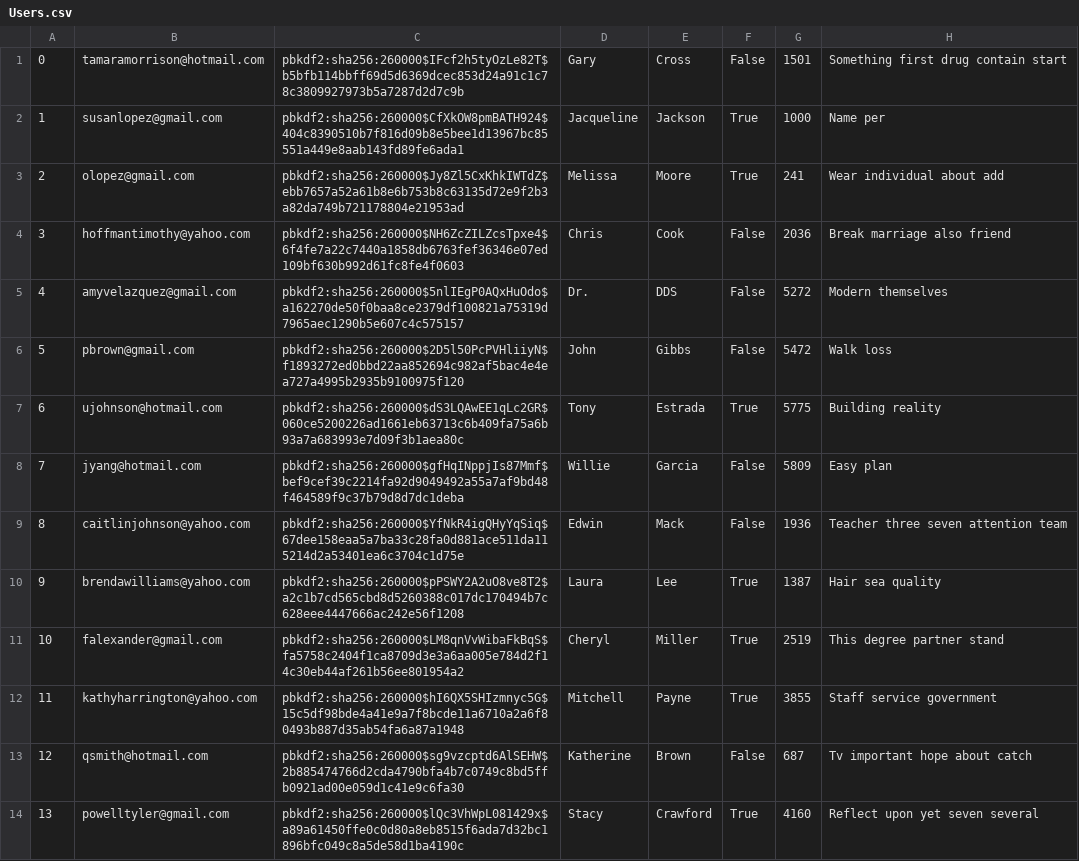
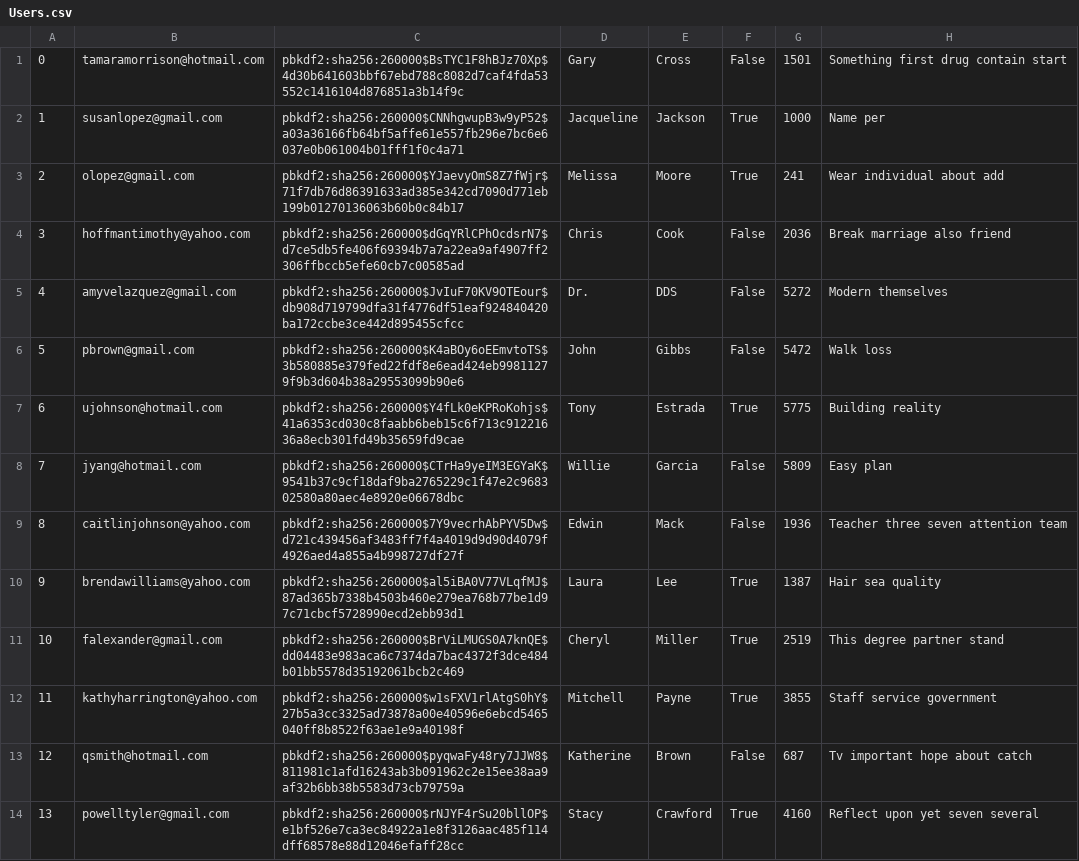
Before and after one commit to chanpark036/Mini-Amazon, a CSV file: db/generated/Users.csv, drawn as a sheet; only a part is shown; the diff covers the shown part only.

```diff
--- a/db/generated/Users.csv
+++ b/db/generated/Users.csv
@@ -1,14 +1,14 @@
-"0","tamaramorrison@hotmail.com","pbkdf2:sha256:260000$IFcf2h5tyOzLe82T$b5bfb114bbff69d5d6369dcec853d24a91c1c78c3809927973b5a7287d2d7c9b","Gary","Cross","False","1501","Something first drug contain start"
-"1","susanlopez@gmail.com","pbkdf2:sha256:260000$CfXkOW8pmBATH924$404c8390510b7f816d09b8e5bee1d13967bc85551a449e8aab143fd89fe6ada1","Jacqueline","Jackson","True","1000","Name per"
-"2","olopez@gmail.com","pbkdf2:sha256:260000$Jy8Zl5CxKhkIWTdZ$ebb7657a52a61b8e6b753b8c63135d72e9f2b3a82da749b721178804e21953ad","Melissa","Moore","True","241","Wear individual about add"
-"3","hoffmantimothy@yahoo.com","pbkdf2:sha256:260000$NH6ZcZILZcsTpxe4$6f4fe7a22c7440a1858db6763fef36346e07ed109bf630b992d61fc8fe4f0603","Chris","Cook","False","2036","Break marriage also friend"
-"4","amyvelazquez@gmail.com","pbkdf2:sha256:260000$5nlIEgP0AQxHuOdo$a162270de50f0baa8ce2379df100821a75319d7965aec1290b5e607c4c575157","Dr.","DDS","False","5272","Modern themselves"
-"5","pbrown@gmail.com","pbkdf2:sha256:260000$2D5l50PcPVHliiyN$f1893272ed0bbd22aa852694c982af5bac4e4ea727a4995b2935b9100975f120","John","Gibbs","False","5472","Walk loss"
-"6","ujohnson@hotmail.com","pbkdf2:sha256:260000$dS3LQAwEE1qLc2GR$060ce5200226ad1661eb63713c6b409fa75a6b93a7a683993e7d09f3b1aea80c","Tony","Estrada","True","5775","Building reality"
-"7","jyang@hotmail.com","pbkdf2:sha256:260000$gfHqINppjIs87Mmf$bef9cef39c2214fa92d9049492a55a7af9bd48f464589f9c37b79d8d7dc1deba","Willie","Garcia","False","5809","Easy plan"
-"8","caitlinjohnson@yahoo.com","pbkdf2:sha256:260000$YfNkR4igQHyYqSiq$67dee158eaa5a7ba33c28fa0d881ace511da115214d2a53401ea6c3704c1d75e","Edwin","Mack","False","1936","Teacher three seven attention team"
-"9","brendawilliams@yahoo.com","pbkdf2:sha256:260000$pPSWY2A2uO8ve8T2$a2c1b7cd565cbd8d5260388c017dc170494b7c628eee4447666ac242e56f1208","Laura","Lee","True","1387","Hair sea quality"
-"10","falexander@gmail.com","pbkdf2:sha256:260000$LM8qnVvWibaFkBqS$fa5758c2404f1ca8709d3e3a6aa005e784d2f14c30eb44af261b56ee801954a2","Cheryl","Miller","True","2519","This degree partner stand"
-"11","kathyharrington@yahoo.com","pbkdf2:sha256:260000$hI6QX5SHIzmnyc5G$15c5df98bde4a41e9a7f8bcde11a6710a2a6f80493b887d35ab54fa6a87a1948","Mitchell","Payne","True","3855","Staff service government"
-"12","qsmith@hotmail.com","pbkdf2:sha256:260000$sg9vzcptd6AlSEHW$2b885474766d2cda4790bfa4b7c0749c8bd5ffb0921ad00e059d1c41e9c6fa30","Katherine","Brown","False","687","Tv important hope about catch"
-"13","powelltyler@gmail.com","pbkdf2:sha256:260000$lQc3VhWpL081429x$a89a61450ffe0c0d80a8eb8515f6ada7d32bc1896bfc049c8a5de58d1ba4190c","Stacy","Crawford","True","4160","Reflect upon yet seven several"
+"0","tamaramorrison@hotmail.com","pbkdf2:sha256:260000$BsTYC1F8hBJz70Xp$4d30b641603bbf67ebd788c8082d7caf4fda53552c1416104d876851a3b14f9c","Gary","Cross","False","1501","Something first drug contain start"
+"1","susanlopez@gmail.com","pbkdf2:sha256:260000$CNNhgwupB3w9yP52$a03a36166fb64bf5affe61e557fb296e7bc6e6037e0b061004b01fff1f0c4a71","Jacqueline","Jackson","True","1000","Name per"
+"2","olopez@gmail.com","pbkdf2:sha256:260000$YJaevyOmS8Z7fWjr$71f7db76d86391633ad385e342cd7090d771eb199b01270136063b60b0c84b17","Melissa","Moore","True","241","Wear individual about add"
+"3","hoffmantimothy@yahoo.com","pbkdf2:sha256:260000$dGqYRlCPhOcdsrN7$d7ce5db5fe406f69394b7a7a22ea9af4907ff2306ffbccb5efe60cb7c00585ad","Chris","Cook","False","2036","Break marriage also friend"
+"4","amyvelazquez@gmail.com","pbkdf2:sha256:260000$JvIuF70KV9OTEour$db908d719799dfa31f4776df51eaf924840420ba172ccbe3ce442d895455cfcc","Dr.","DDS","False","5272","Modern themselves"
+"5","pbrown@gmail.com","pbkdf2:sha256:260000$K4aBOy6oEEmvtoTS$3b580885e379fed22fdf8e6ead424eb99811279f9b3d604b38a29553099b90e6","John","Gibbs","False","5472","Walk loss"
+"6","ujohnson@hotmail.com","pbkdf2:sha256:260000$Y4fLk0eKPRoKohjs$41a6353cd030c8faabb6beb15c6f713c91221636a8ecb301fd49b35659fd9cae","Tony","Estrada","True","5775","Building reality"
+"7","jyang@hotmail.com","pbkdf2:sha256:260000$CTrHa9yeIM3EGYaK$9541b37c9cf18daf9ba2765229c1f47e2c968302580a80aec4e8920e06678dbc","Willie","Garcia","False","5809","Easy plan"
+"8","caitlinjohnson@yahoo.com","pbkdf2:sha256:260000$7Y9vecrhAbPYV5Dw$d721c439456af3483ff7f4a4019d9d90d4079f4926aed4a855a4b998727df27f","Edwin","Mack","False","1936","Teacher three seven attention team"
+"9","brendawilliams@yahoo.com","pbkdf2:sha256:260000$al5iBA0V77VLqfMJ$87ad365b7338b4503b460e279ea768b77be1d97c71cbcf5728990ecd2ebb93d1","Laura","Lee","True","1387","Hair sea quality"
+"10","falexander@gmail.com","pbkdf2:sha256:260000$BrViLMUGS0A7knQE$dd04483e983aca6c7374da7bac4372f3dce484b01bb5578d35192061bcb2c469","Cheryl","Miller","True","2519","This degree partner stand"
+"11","kathyharrington@yahoo.com","pbkdf2:sha256:260000$w1sFXV1rlAtgS0hY$27b5a3cc3325ad73878a00e40596e6ebcd5465040ff8b8522f63ae1e9a40198f","Mitchell","Payne","True","3855","Staff service government"
+"12","qsmith@hotmail.com","pbkdf2:sha256:260000$pyqwaFy48ry7JJW8$811981c1afd16243ab3b091962c2e15ee38aa9af32b6bb38b5583d73cb79759a","Katherine","Brown","False","687","Tv important hope about catch"
+"13","powelltyler@gmail.com","pbkdf2:sha256:260000$rNJYF4rSu20bllOP$e1bf526e7ca3ec84922a1e8f3126aac485f114dff68578e88d12046efaff28cc","Stacy","Crawford","True","4160","Reflect upon yet seven several"
```
Also changed, not shown: 86 edited cells elsewhere in this file, db/generated/Products.csv, 1 other file.
